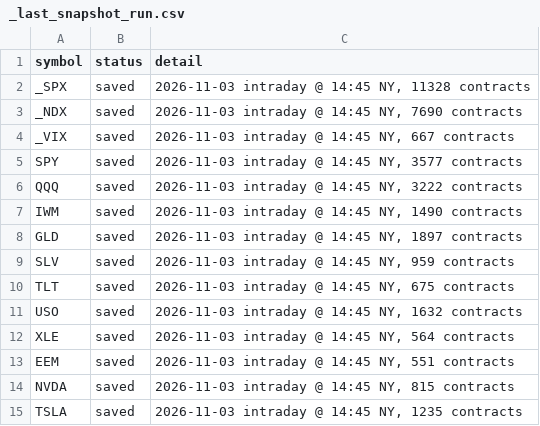
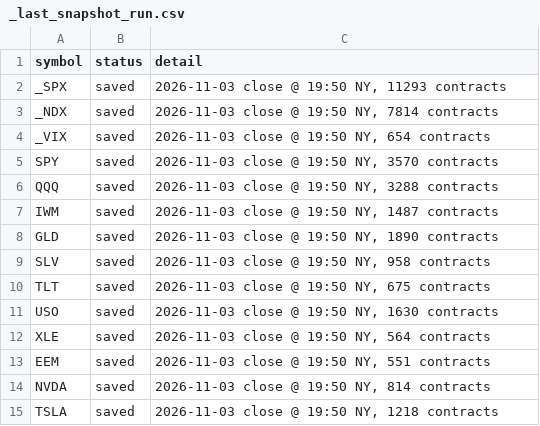
Before and after one commit to michaelkofman1-ui/Options-snapshots, a CSV file: data/_last_snapshot_run.csv, drawn as a sheet.

```diff
--- a/data/_last_snapshot_run.csv
+++ b/data/_last_snapshot_run.csv
@@ -1,15 +1,15 @@
 symbol,status,detail
-_SPX,saved,"2026-11-03 intraday @ 14:45 NY, 11328 contracts"
-_NDX,saved,"2026-11-03 intraday @ 14:45 NY, 7690 contracts"
-_VIX,saved,"2026-11-03 intraday @ 14:45 NY, 667 contracts"
-SPY,saved,"2026-11-03 intraday @ 14:45 NY, 3577 contracts"
-QQQ,saved,"2026-11-03 intraday @ 14:45 NY, 3222 contracts"
-IWM,saved,"2026-11-03 intraday @ 14:45 NY, 1490 contracts"
-GLD,saved,"2026-11-03 intraday @ 14:45 NY, 1897 contracts"
-SLV,saved,"2026-11-03 intraday @ 14:45 NY, 959 contracts"
-TLT,saved,"2026-11-03 intraday @ 14:45 NY, 675 contracts"
-USO,saved,"2026-11-03 intraday @ 14:45 NY, 1632 contracts"
-XLE,saved,"2026-11-03 intraday @ 14:45 NY, 564 contracts"
-EEM,saved,"2026-11-03 intraday @ 14:45 NY, 551 contracts"
-NVDA,saved,"2026-11-03 intraday @ 14:45 NY, 815 contracts"
-TSLA,saved,"2026-11-03 intraday @ 14:45 NY, 1235 contracts"
+_SPX,saved,"2026-11-03 close @ 19:50 NY, 11293 contracts"
+_NDX,saved,"2026-11-03 close @ 19:50 NY, 7814 contracts"
+_VIX,saved,"2026-11-03 close @ 19:50 NY, 654 contracts"
+SPY,saved,"2026-11-03 close @ 19:50 NY, 3570 contracts"
+QQQ,saved,"2026-11-03 close @ 19:50 NY, 3288 contracts"
+IWM,saved,"2026-11-03 close @ 19:50 NY, 1487 contracts"
+GLD,saved,"2026-11-03 close @ 19:50 NY, 1890 contracts"
+SLV,saved,"2026-11-03 close @ 19:50 NY, 958 contracts"
+TLT,saved,"2026-11-03 close @ 19:50 NY, 675 contracts"
+USO,saved,"2026-11-03 close @ 19:50 NY, 1630 contracts"
+XLE,saved,"2026-11-03 close @ 19:50 NY, 564 contracts"
+EEM,saved,"2026-11-03 close @ 19:50 NY, 551 contracts"
+NVDA,saved,"2026-11-03 close @ 19:50 NY, 814 contracts"
+TSLA,saved,"2026-11-03 close @ 19:50 NY, 1218 contracts"
```
Also changed, not shown: data/summary.csv, 14 other files.
